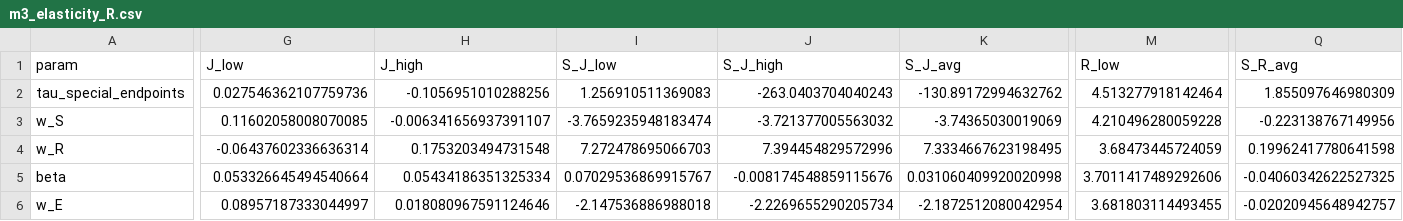
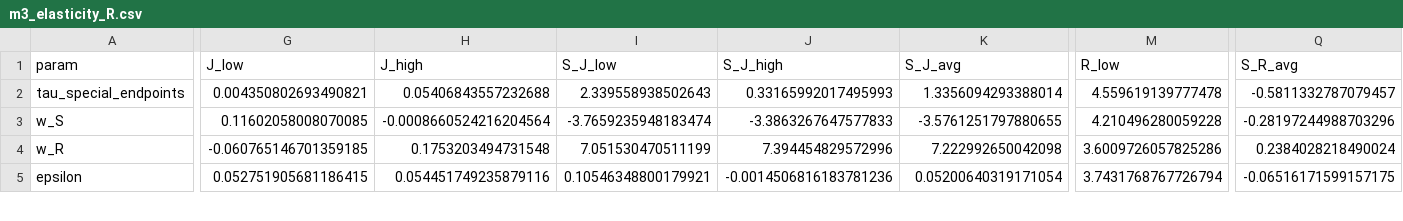
Before and after one commit to immab1tch/Practice1, a CSV file: Code/juno_project/results/m3/m3_elasticity_R.csv, drawn as a sheet; only a part is shown, gaps mark what is left out; removed rows and columns are numbered as before the commit, all else as after; rows hold the shown columns only; the diff covers the shown part only; the diff names each change by its address in the sheet, - before the commit and + after, or states it on an @@ line.

```diff
--- a/Code/juno_project/results/m3/m3_elasticity_R.csv
+++ b/Code/juno_project/results/m3/m3_elasticity_R.csv
-G2 (J_low): 0.027546362107759736
+G2 (J_low): 0.004350802693490821
-H2 (J_high): -0.1056951010288256
+H2 (J_high): 0.05406843557232688
-I2 (S_J_low): 1.256910511369083
+I2 (S_J_low): 2.339558938502643
-J2 (S_J_high): -263.0403704040243
+J2 (S_J_high): 0.33165992017495993
-K2 (S_J_avg): -130.89172994632762
+K2 (S_J_avg): 1.3356094293388014
-M2 (R_low): 4.513277918142464
+M2 (R_low): 4.559619139777478
-Q2 (S_R_avg): 1.855097646980309
+Q2 (S_R_avg): -0.5811332787079457
-H3 (J_high): -0.006341656937391107
+H3 (J_high): -0.0008660524216204564
-J3 (S_J_high): -3.721377005563032
+J3 (S_J_high): -3.3863267647577833
-K3 (S_J_avg): -3.74365030019069
+K3 (S_J_avg): -3.5761251797880655
-Q3 (S_R_avg): -0.223138767149956
+Q3 (S_R_avg): -0.28197244988703296
-G4 (J_low): -0.06437602336636314
+G4 (J_low): -0.060765146701359185
-I4 (S_J_low): 7.272478695066703
+I4 (S_J_low): 7.051530470511199
-K4 (S_J_avg): 7.3334667623198495
+K4 (S_J_avg): 7.222992650042098
-M4 (R_low): 3.68473445724059
+M4 (R_low): 3.6009726057825286
-Q4 (S_R_avg): 0.19962417780641598
+Q4 (S_R_avg): 0.2384028218490024
-row 5: beta | 0.053326645494540664 | 0.05434186351325334 | 0.07029536869915767 | -0.008174548859115676 | 0.031060409920020998 | 3.7011417489292606 | -0.04060342622527325
-row 6: w_E | 0.08957187333044997 | 0.018080967591124646 | -2.147536886988018 | -2.2269655290205734 | -2.1872512080042954 | 3.681803114493455 | -0.02020945648942757
+row 5: epsilon | 0.052751905681186415 | 0.054451749235879116 | 0.10546348800179921 | -0.0014506816183781236 | 0.05200640319171054 | 3.7431768767726794 | -0.06516171599157175
```
Also changed, not shown: 2 added rows, 1 removed row and 38 edited cells elsewhere in this file, Code/juno_project/results/m3/m3_elasticity.csv, Code/juno_project/results/m3/m3_scenarios.csv, 36 other files.
